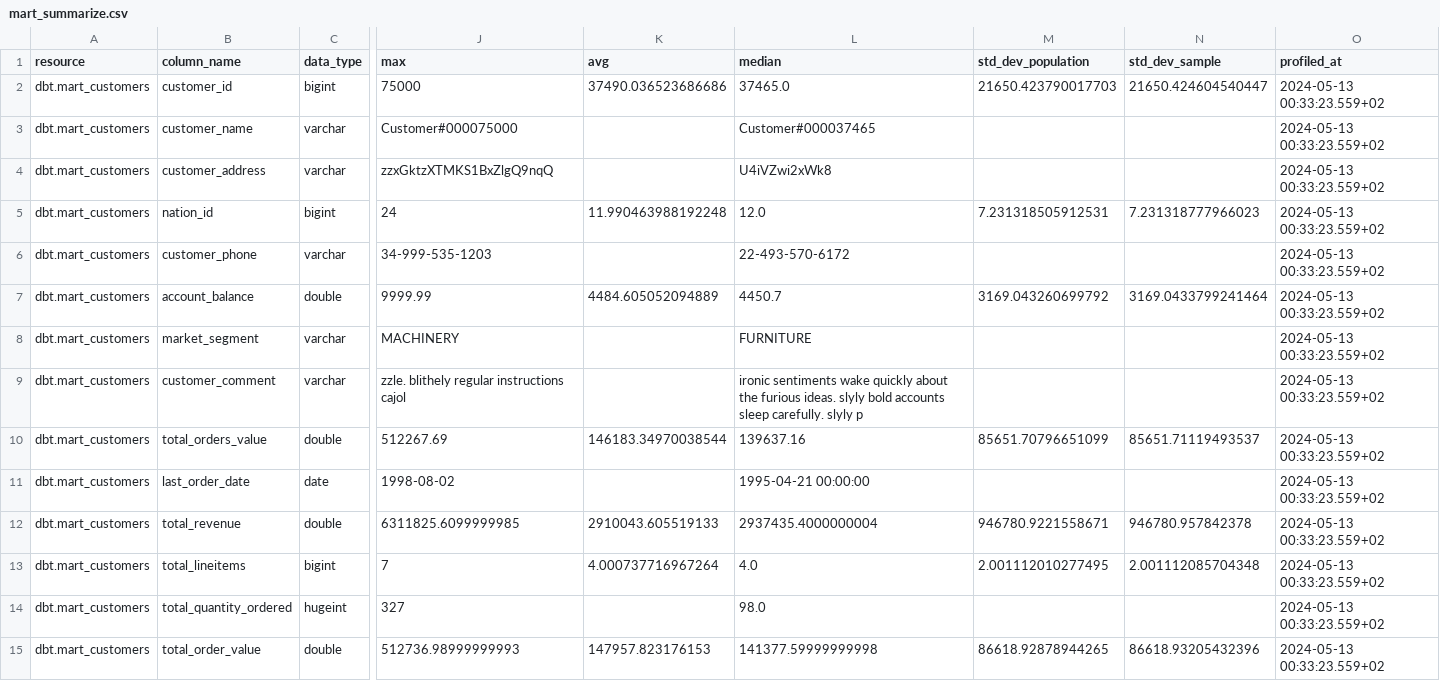
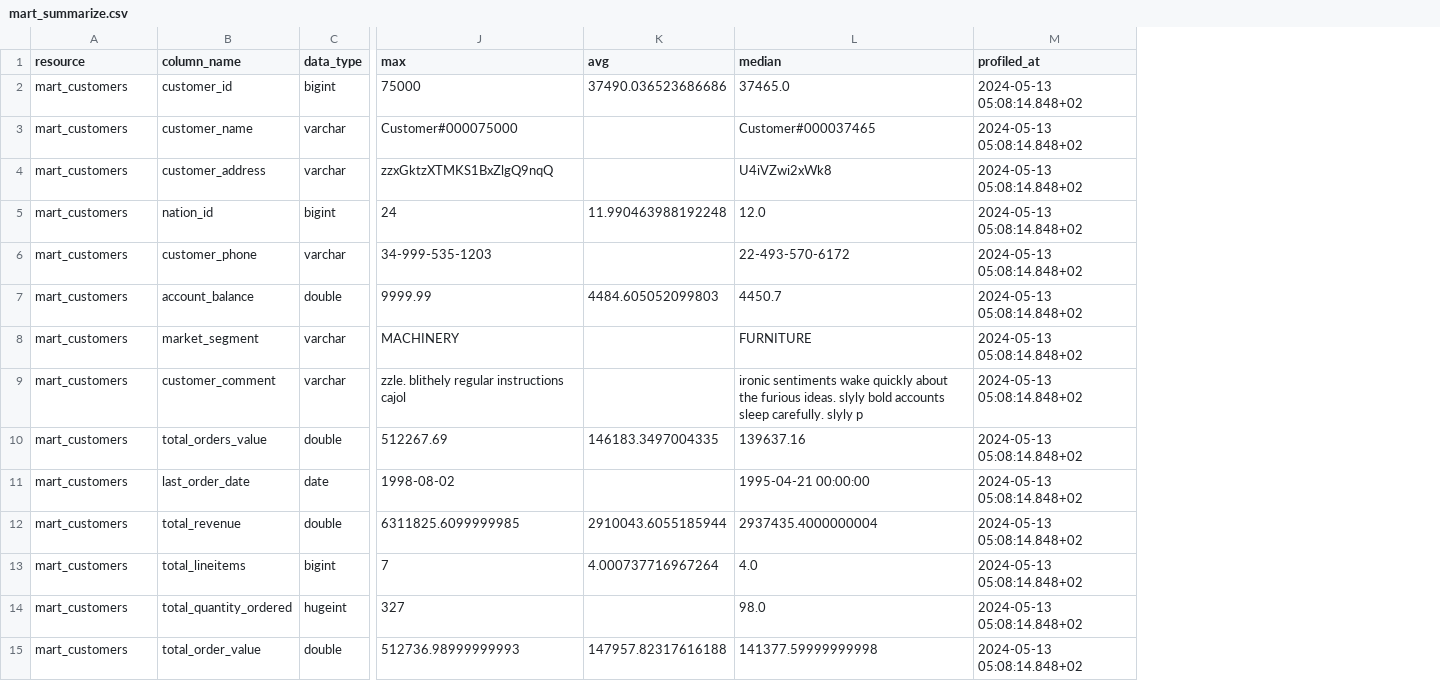
Before and after one commit to yxczt/dipterv, a CSV file: dipterv_v0/dbt_code_generator/mart/mart_summarize.csv, drawn as a sheet; only a part is shown, gaps mark what is left out; removed rows and columns are numbered as before the commit, all else as after; the diff covers the shown part only; the diff names each change by its address in the sheet, - before the commit and + after, or states it on an @@ line.

```diff
--- a/dipterv_v0/dbt_code_generator/mart/mart_summarize.csv
+++ b/dipterv_v0/dbt_code_generator/mart/mart_summarize.csv
-column M (std_dev_population), rows 2-15: 21650.423790017703 |  |  | 7.231318505912531 |  | 3169.043260699792 |  |  | 85651.70796651099 |  | 946780.9221558671 | 2.001112010277495 |  | 86618.92878944265
-column N (std_dev_sample), rows 2-15: 21650.424604540447 |  |  | 7.231318777966023 |  | 3169.0433799241464 |  |  | 85651.71119493537 |  | 946780.957842378 | 2.001112085704348 |  | 86618.93205432396
-A2:A15 (resource): dbt.mart_customers
+A2:A15 (resource): mart_customers
-M2:M15 (profiled_at): 2024-05-13 00:33:23.559+02
+M2:M15 (profiled_at): 2024-05-13 05:08:14.848+02
-K7 (avg): 4484.605052094889
+K7 (avg): 4484.605052099803
-K10 (avg): 146183.34970038544
+K10 (avg): 146183.3497004335
-K12 (avg): 2910043.605519133
+K12 (avg): 2910043.6055185944
-K15 (avg): 147957.823176153
+K15 (avg): 147957.82317616188
```
Also changed, not shown: 101 edited cells elsewhere in this file, dipterv_v0/dbt_code_generator/staging/stg_summarize.csv, 3 other files.
